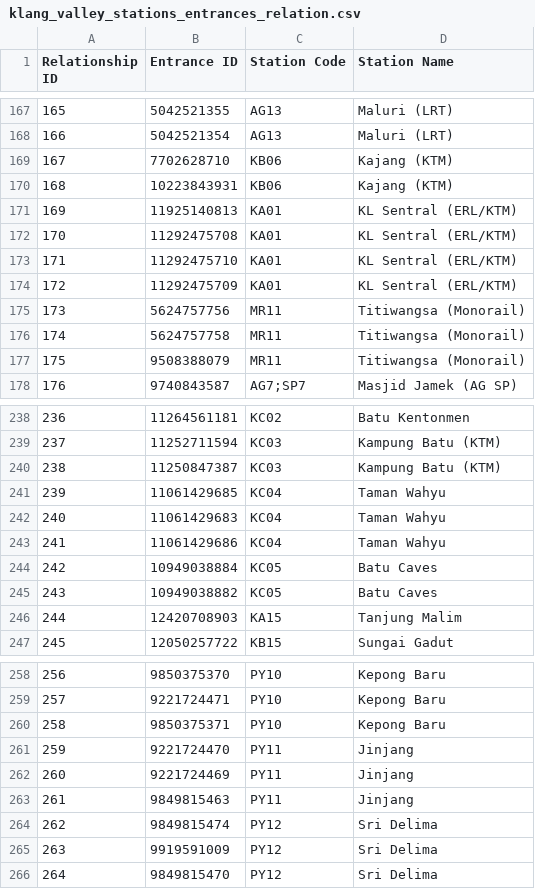
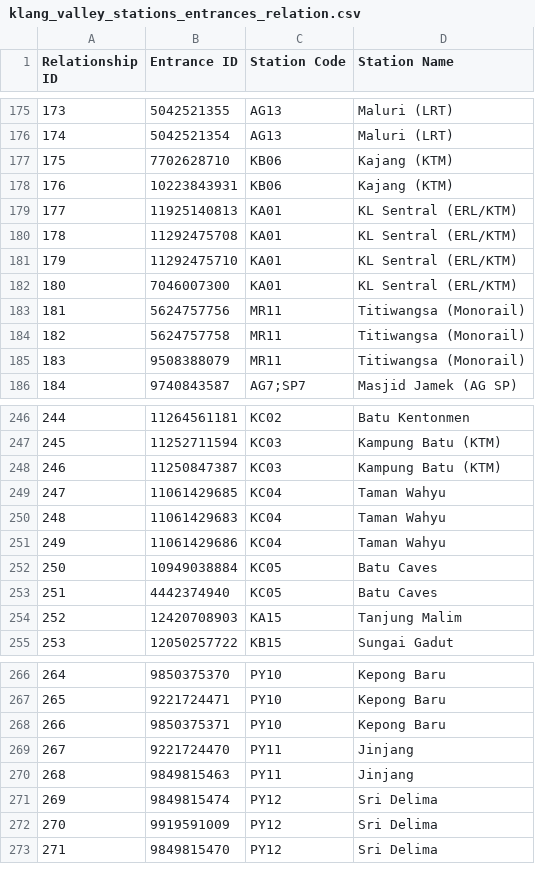
Before and after one commit to nabilersyad/transit-stations-database, a CSV file: data/klang_valley_stations_entrances_relation.csv, drawn as a sheet; only a part is shown, gaps mark what is left out; removed rows and columns are numbered as before the commit, all else as after; the diff covers the shown part only; the diff names each change by its address in the sheet, - before the commit and + after, or states it on an @@ line.

```diff
--- a/data/klang_valley_stations_entrances_relation.csv
+++ b/data/klang_valley_stations_entrances_relation.csv
@@ column A (Relationship ID) renumbered from row 40 down @@
-B182 (Entrance ID): 11292475709
+B182 (Entrance ID): 7046007300
-B253 (Entrance ID): 10949038882
+B253 (Entrance ID): 4442374940
-row 262: 260 | 9221724469 | PY11 | Jinjang
```
Also changed, not shown: 10 added rows elsewhere in this file, data/klang_valley_entrances.csv, data_cleansed/klang_valley_entrances_cleansed.csv, 2 other files.
